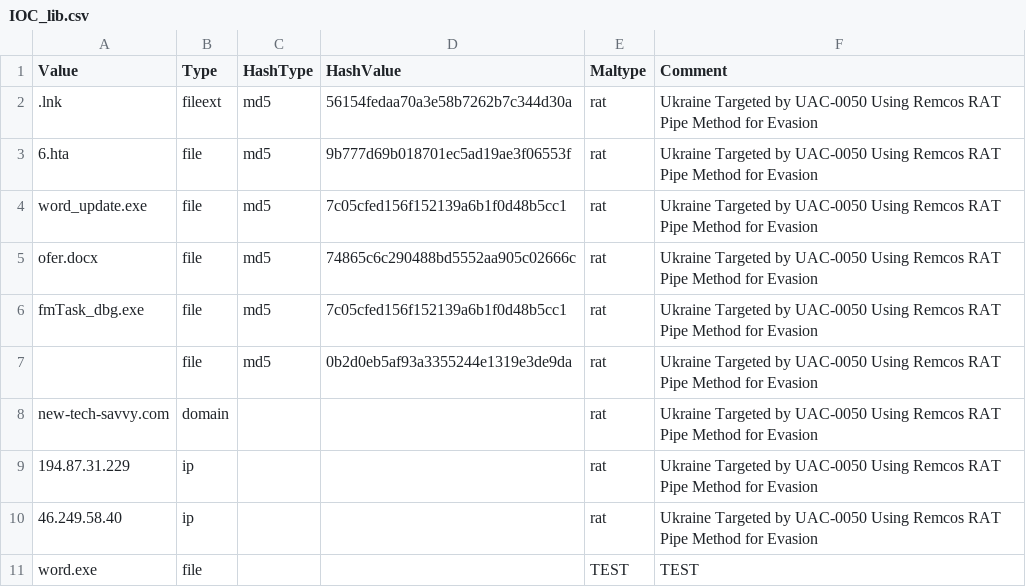
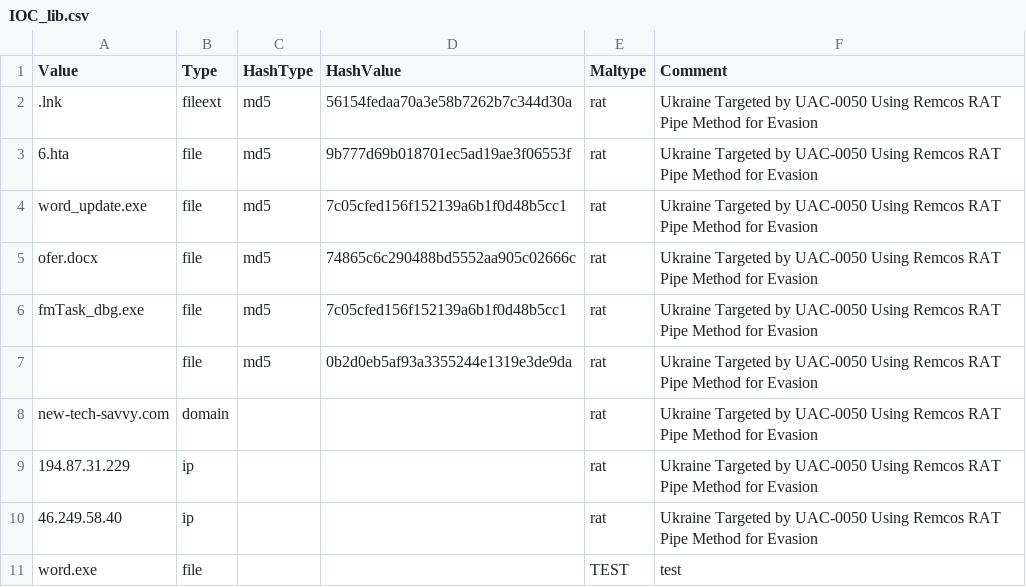
Before and after one commit to FinnvanDamme/T3_IOC_Concept, a CSV file: IOC_lib.csv, drawn as a sheet.

Commit message:
Update IOC_lib.csv

```diff
--- a/IOC_lib.csv
+++ b/IOC_lib.csv
@@ -10,2 +10,2 @@ new-tech-savvy.com,domain,,,rat,Ukraine Targeted by UAC-0050 Using Remcos RAT Pi
 46.249.58.40,ip,,,rat,Ukraine Targeted by UAC-0050 Using Remcos RAT Pipe Method for Evasion
-word.exe,file,,,TEST,TEST
+word.exe,file,,,TEST,test
```
